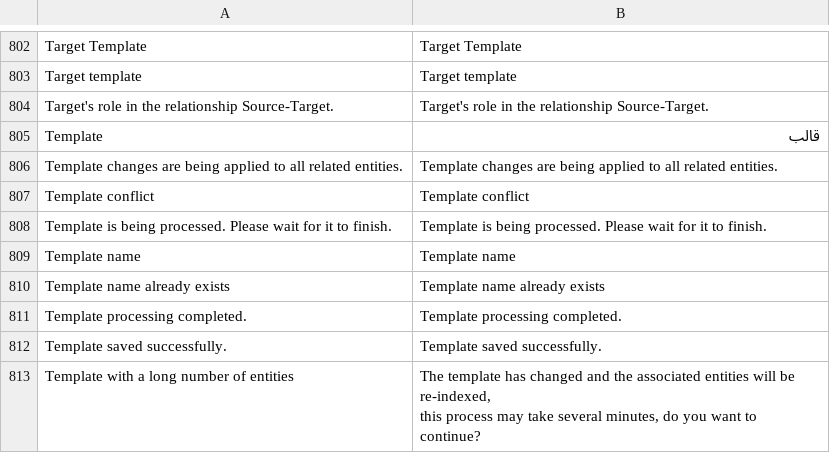
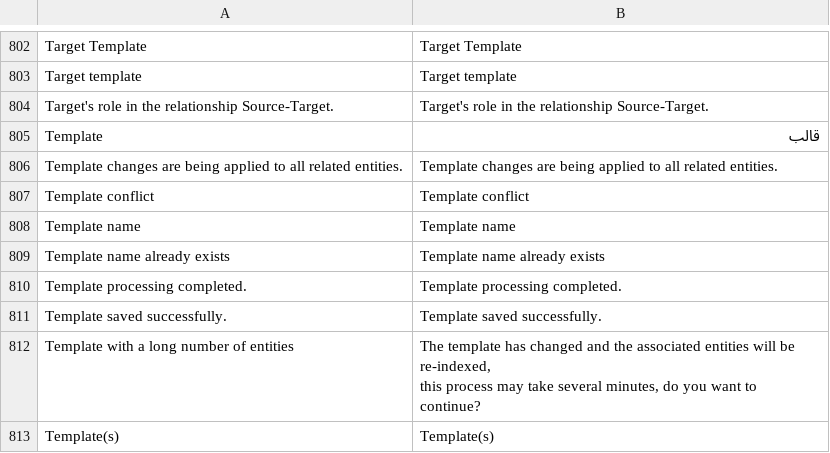
Before and after one commit to jordanopensource/uwazi-docker, a CSV file: contents/ui-translations/ar.csv, drawn as a sheet; only a part is shown, gaps mark what is left out; the shorter side is filled out with more unchanged rows; the diff names each change by its address in the sheet, - before the commit and + after, or states it on an @@ line.

Commit message:
8308 - More fixes to template progress report (#8382)
* remove unnecessary details

* memoize progress total

* subscribe to sockets once

```diff
--- a/contents/ui-translations/ar.csv
+++ b/contents/ui-translations/ar.csv
-row 808: Template is being processed. Please wait for it to finish. | Template is being processed. Please wait for it to finish.
```
Also changed, not shown: contents/ui-translations/en.csv, contents/ui-translations/es.csv, 7 other files.
